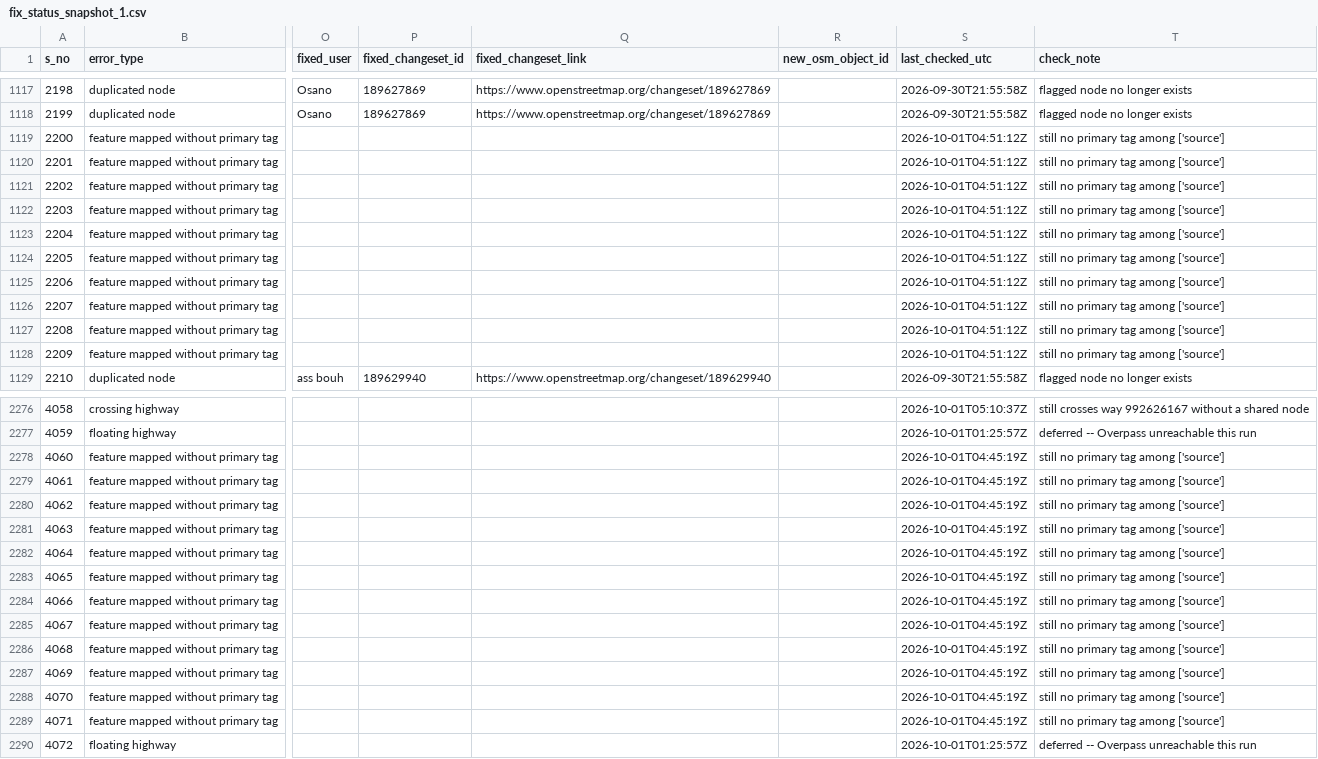
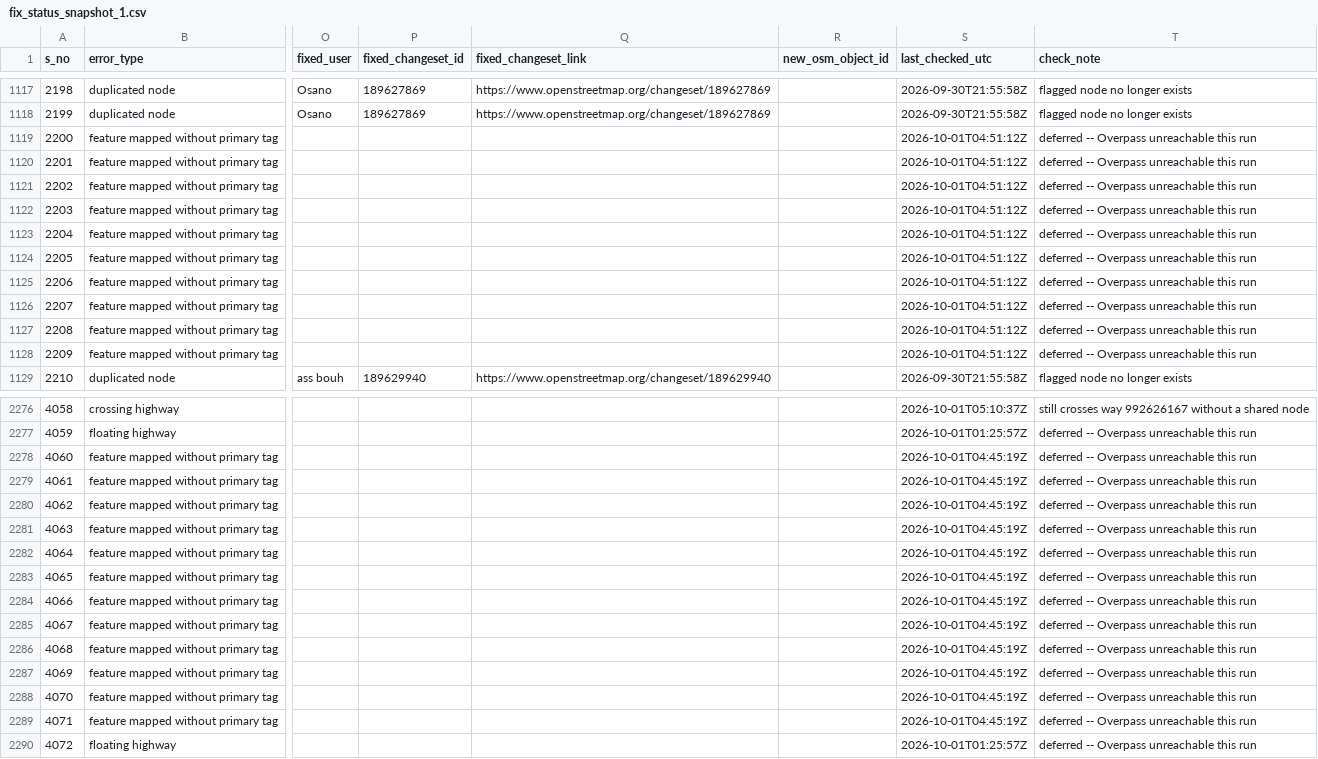
Before and after one commit to KingVik-Planet/OSM_QC_Fix_Tracker.tt_event, a CSV file: data/fix_status_snapshot_1.csv, drawn as a sheet; only a part is shown, gaps mark what is left out; the diff covers the shown part only; the diff names each change by its address in the sheet, - before the commit and + after, or states it on an @@ line.

```diff
--- a/data/fix_status_snapshot_1.csv
+++ b/data/fix_status_snapshot_1.csv
-T1119:T1128 (check_note): still no primary tag among ['source']
+T1119:T1128 (check_note): deferred -- Overpass unreachable this run
-T2278:T2289 (check_note): still no primary tag among ['source']
+T2278:T2289 (check_note): deferred -- Overpass unreachable this run
```
Also changed, not shown: 112 edited cells elsewhere in this file.
